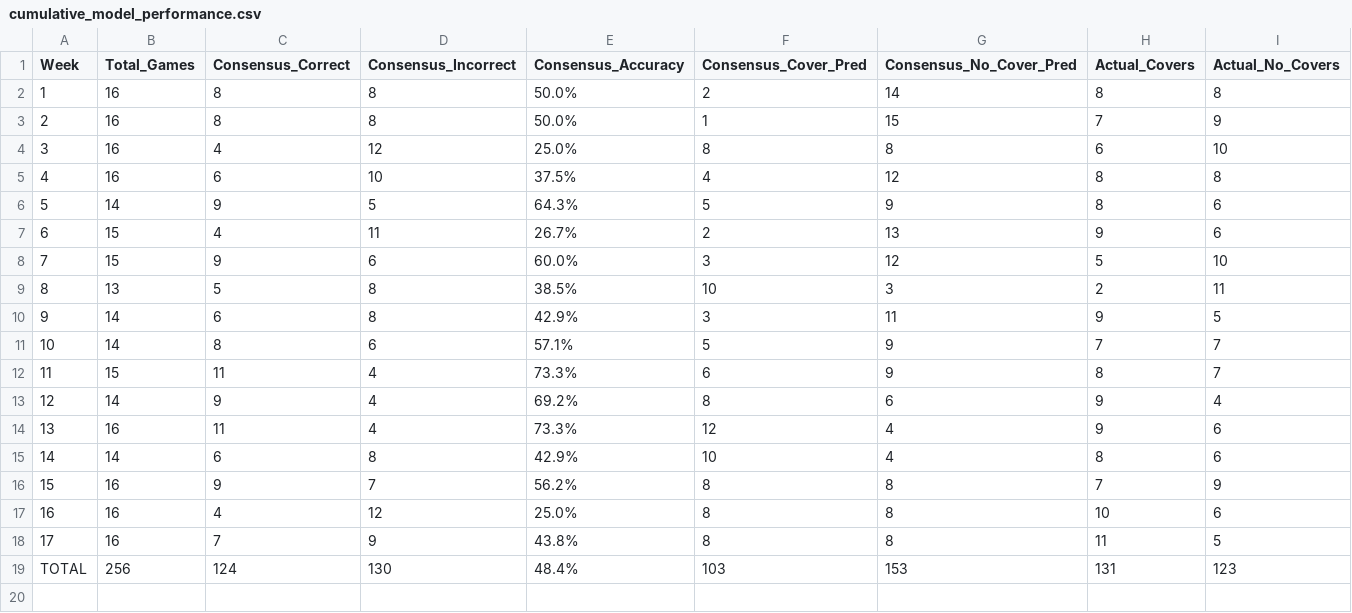
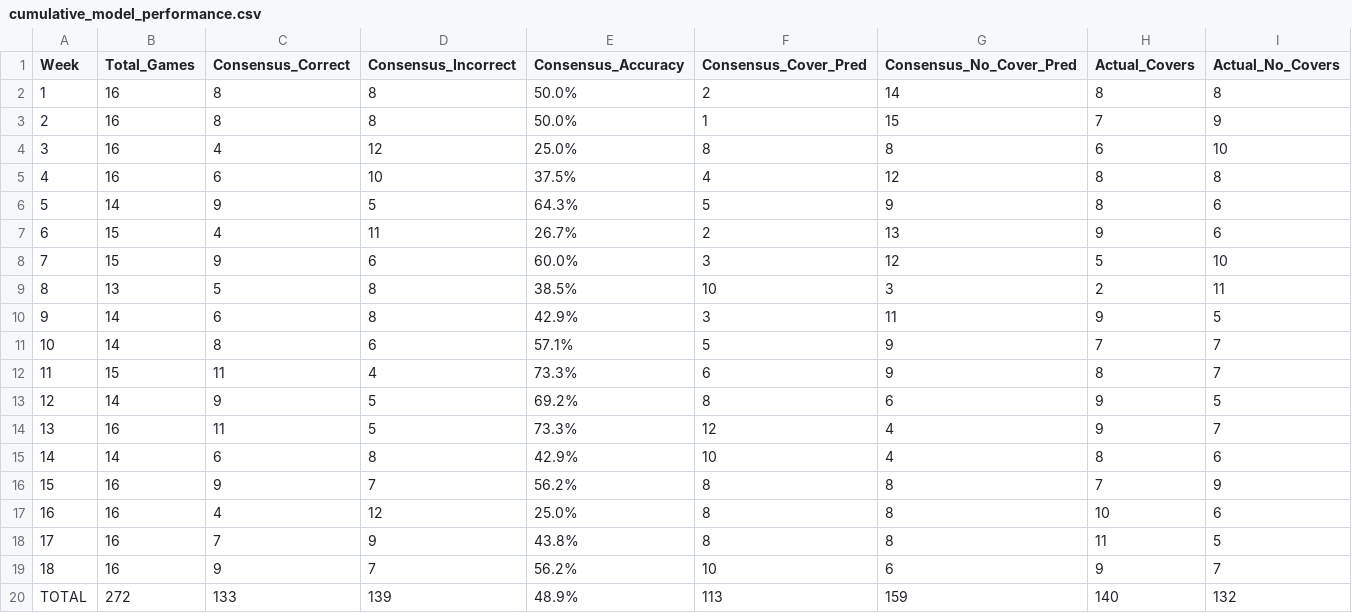
Before and after one commit to mightenyip/nfl-cover-model, a CSV file: data/model_performance/cumulative_model_performance.csv, drawn as a sheet.

Commit message:
Add Week 18 results and update cumulative consensus performance

```diff
--- a/data/model_performance/cumulative_model_performance.csv
+++ b/data/model_performance/cumulative_model_performance.csv
@@ -12,4 +12,4 @@ Week,Total_Games,Consensus_Correct,Consensus_Incorrect,Consensus_Accuracy,Consen
 11,15,11,4,73.3%,6,9,8,7
-12,14,9,4,69.2%,8,6,9,4
-13,16,11,4,73.3%,12,4,9,6
+12,14,9,5,69.2%,8,6,9,5
+13,16,11,5,73.3%,12,4,9,7
 14,14,6,8,42.9%,10,4,8,6
@@ -18,2 +18,3 @@ Week,Total_Games,Consensus_Correct,Consensus_Incorrect,Consensus_Accuracy,Consen
 17,16,7,9,43.8%,8,8,11,5
-TOTAL,256,124,130,48.4%,103,153,131,123
+18,16,9,7,56.2%,10,6,9,7
+TOTAL,272,133,139,48.9%,113,159,140,132
```
Also changed, not shown: 2 other files.
